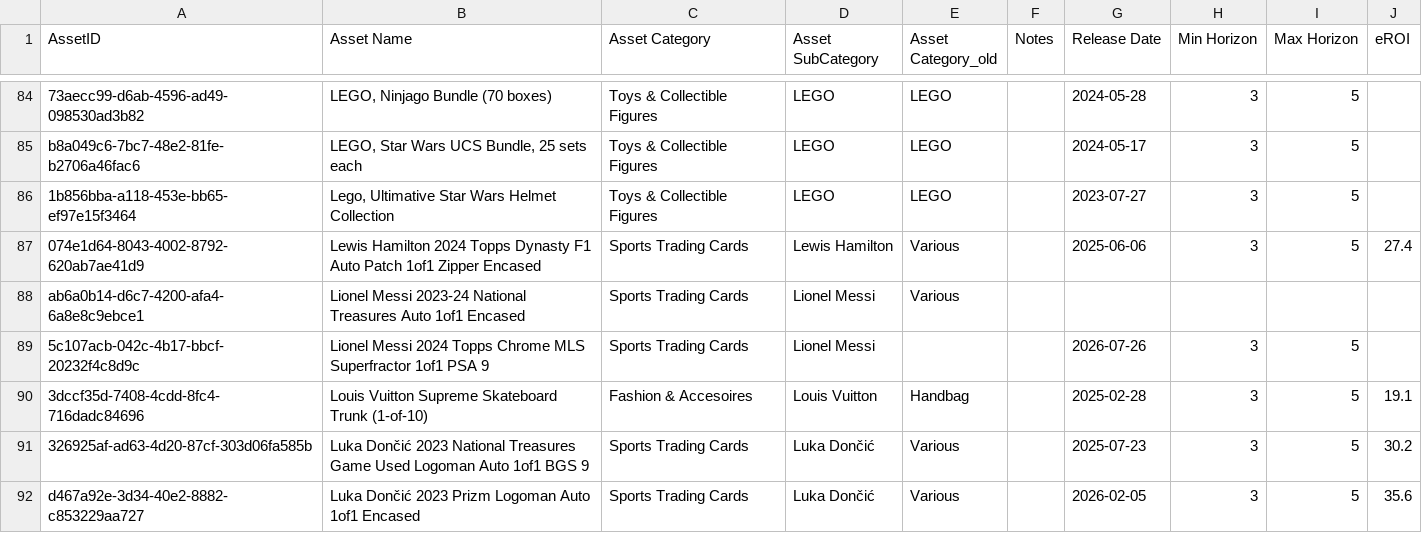
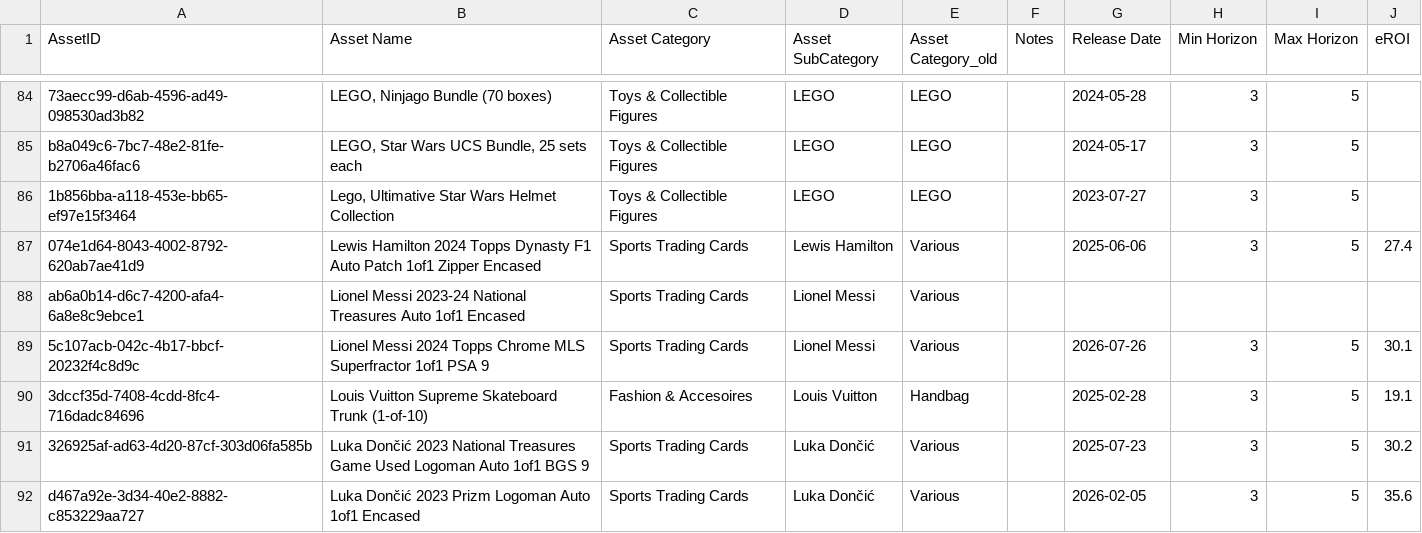
Before and after one commit to Munotstadt/splintdatacollector, a CSV file: data/stammdaten.csv, drawn as a sheet; only a part is shown, gaps mark what is left out.

Commit message:
Stammdaten aktualisiert – 04.08.2026 19:03:21

```diff
--- a/data/stammdaten.csv
+++ b/data/stammdaten.csv
@@ -88,3 +88,3 @@ b8a049c6-7bc7-48e2-81fe-b2706a46fac6,"LEGO, Star Wars UCS Bundle, 25 sets each",
 ab6a0b14-d6c7-4200-afa4-6a8e8c9ebce1,Lionel Messi 2023-24 National Treasures Auto 1of1 Encased,Sports Trading Cards,Lionel Messi,Various,,,,,
-5c107acb-042c-4b17-bbcf-20232f4c8d9c,Lionel Messi 2024 Topps Chrome MLS Superfractor 1of1 PSA 9,Sports Trading Cards,Lionel Messi,,,2026-07-26,3,5,
+5c107acb-042c-4b17-bbcf-20232f4c8d9c,Lionel Messi 2024 Topps Chrome MLS Superfractor 1of1 PSA 9,Sports Trading Cards,Lionel Messi,Various,,2026-07-26,3,5,30.1
 3dccf35d-7408-4cdd-8fc4-716dadc84696,Louis Vuitton Supreme Skateboard Trunk (1-of-10),Fashion & Accesoires,Louis Vuitton,Handbag,,2025-02-28,3,5,19.1
```
